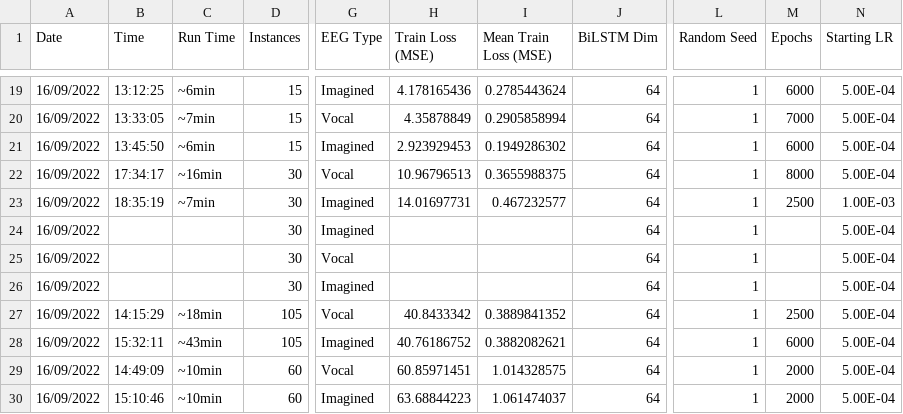
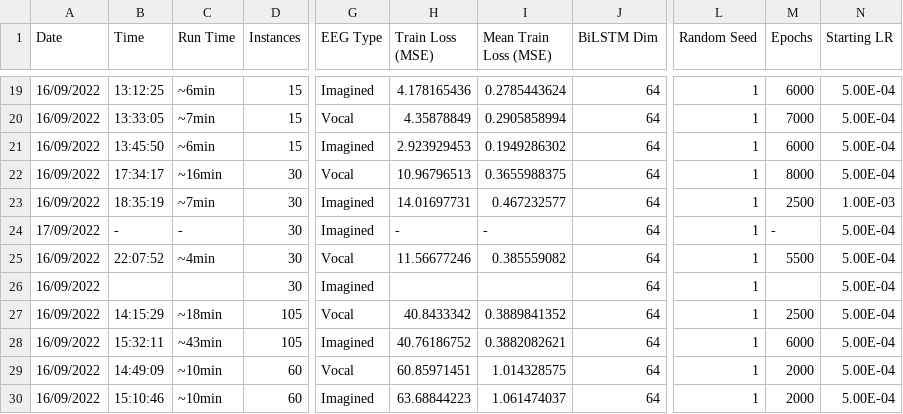
Before and after one commit to MiscellaneousStuff/kara-one-transduction, a CSV file: results.csv, drawn as a sheet; only a part is shown, gaps mark what is left out; the diff names each change by its address in the sheet, - before the commit and + after, or states it on an @@ line.

Commit message:
Update resutls

```diff
--- a/results.csv
+++ b/results.csv
-A24 (Date): 16/09/2022
+A24 (Date): 17/09/2022
-B24 (Time): (empty)
+B24 (Time): -
-C24 (Run Time): (empty)
+C24 (Run Time): -
-H24 (Train Loss (MSE)): (empty)
+H24 (Train Loss (MSE)): -
-I24 (Mean Train Loss (MSE)): (empty)
+I24 (Mean Train Loss (MSE)): -
-M24 (Epochs): (empty)
+M24 (Epochs): -
-B25 (Time): (empty)
+B25 (Time): 22:07:52
-C25 (Run Time): (empty)
+C25 (Run Time): ~4min
-H25 (Train Loss (MSE)): (empty)
+H25 (Train Loss (MSE)): 11.56677246
-I25 (Mean Train Loss (MSE)): (empty)
+I25 (Mean Train Loss (MSE)): 0.385559082
-M25 (Epochs): (empty)
+M25 (Epochs): 5500
```
